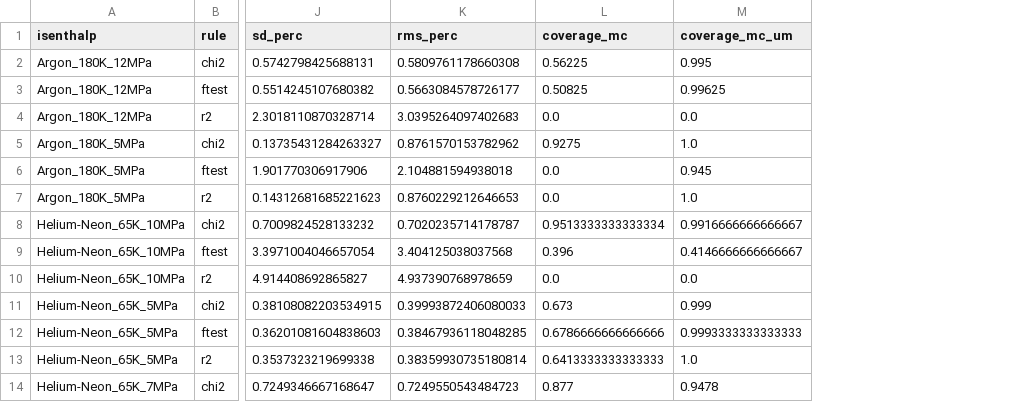
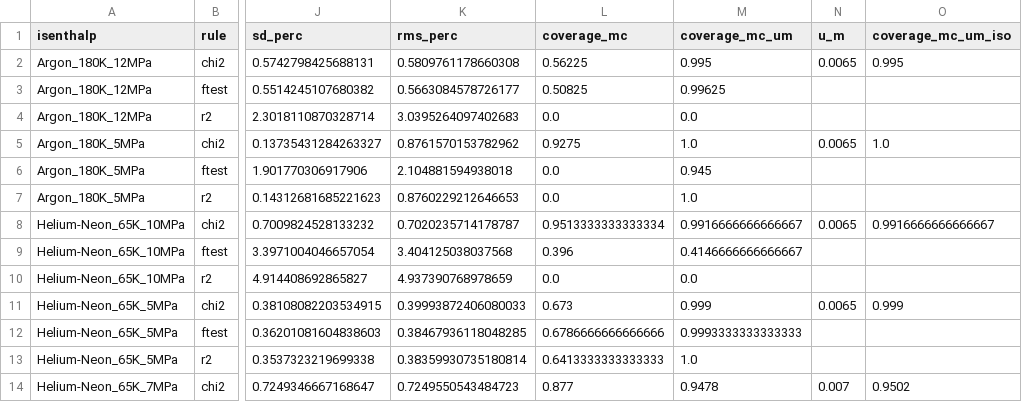
Before and after one commit to jaktk/cryo-jt, a CSV file: data/derived_data/jt_coeffs/degree_validation.csv, drawn as a sheet; only a part is shown, gaps mark what is left out; the diff names each change by its address in the sheet, - before the commit and + after, or states it on an @@ line.

```diff
--- a/data/derived_data/jt_coeffs/degree_validation.csv
+++ b/data/derived_data/jt_coeffs/degree_validation.csv
+column N (u_m), rows 2-14: 0.0065 |  |  | 0.0065 |  |  | 0.0065 |  |  | 0.0065 |  |  | 0.007
+column O (coverage_mc_um_iso), rows 2-14: 0.995 |  |  | 1.0 |  |  | 0.9916666666666667 |  |  | 0.999 |  |  | 0.9502
```
Also changed, not shown: data/derived_data/jt_coeffs/Argon_180K_12MPa_JT.csv, data/derived_data/jt_coeffs/Nitrogen_160K_12MPa_JT.csv, 49 other files.
